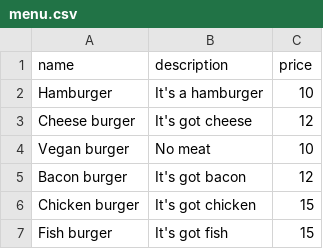
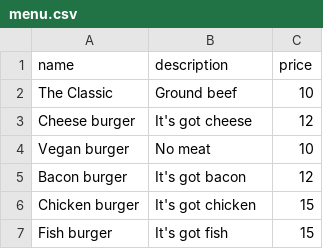
Before and after one commit to ChristopherDalziel/iMenu-Terminal-App, a CSV file: menu.csv, drawn as a sheet.

```diff
--- a/menu.csv
+++ b/menu.csv
@@ -1,3 +1,3 @@
 name,description, price
-Hamburger,It's a hamburger,10
+The Classic,Ground beef,10
 Cheese burger,It's got cheese,12
```
Also changed, not shown: output.csv, 1 other file.
